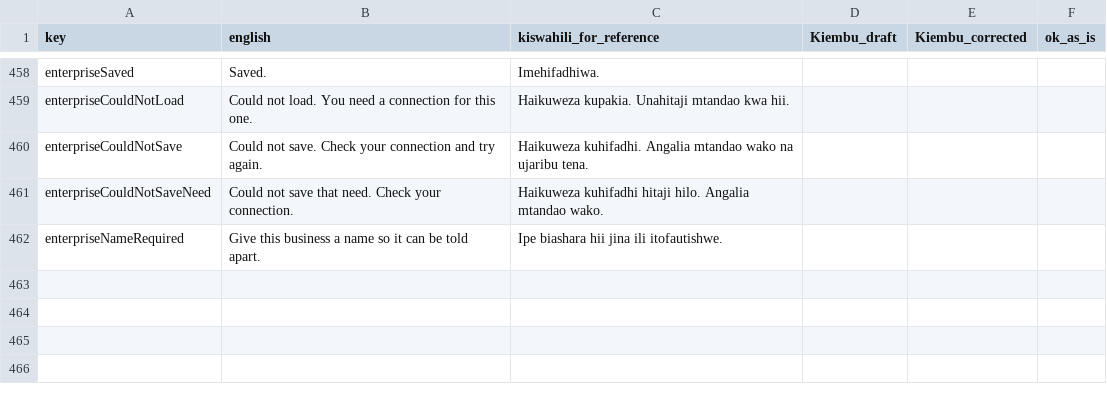
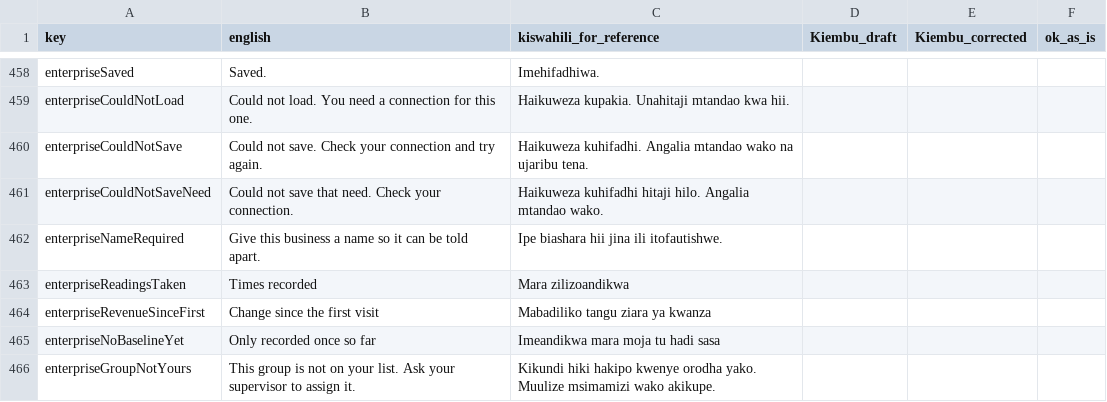
Before and after one commit to Chrisphine10/intellicash-app, a CSV file: docs/translation/ebu-to-review.csv, drawn as a sheet; only a part is shown, gaps mark what is left out; the diff names each change by its address in the sheet, - before the commit and + after, or states it on an @@ line.

```diff
--- a/docs/translation/ebu-to-review.csv
+++ b/docs/translation/ebu-to-review.csv
+row 463: enterpriseReadingsTaken | Times recorded | Mara zilizoandikwa
+row 464: enterpriseRevenueSinceFirst | Change since the first visit | Mabadiliko tangu ziara ya kwanza
+row 465: enterpriseNoBaselineYet | Only recorded once so far | Imeandikwa mara moja tu hadi sasa
+row 466: enterpriseGroupNotYours | This group is not on your list. Ask your supervisor to assign it. | Kikundi hiki hakipo kwenye orodha yako. Muulize msimamizi wako akikupe.
```
Also changed, not shown: docs/translation/ki-to-review.csv, docs/translation/luo-to-review.csv, 12 other files.
